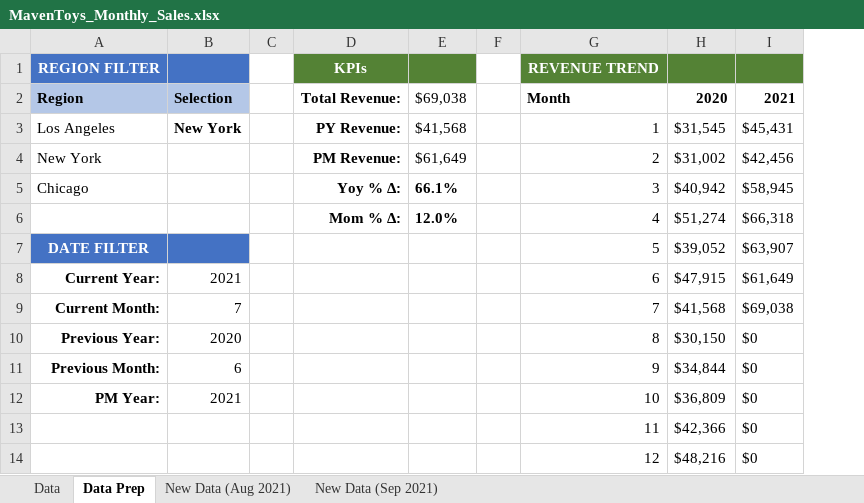
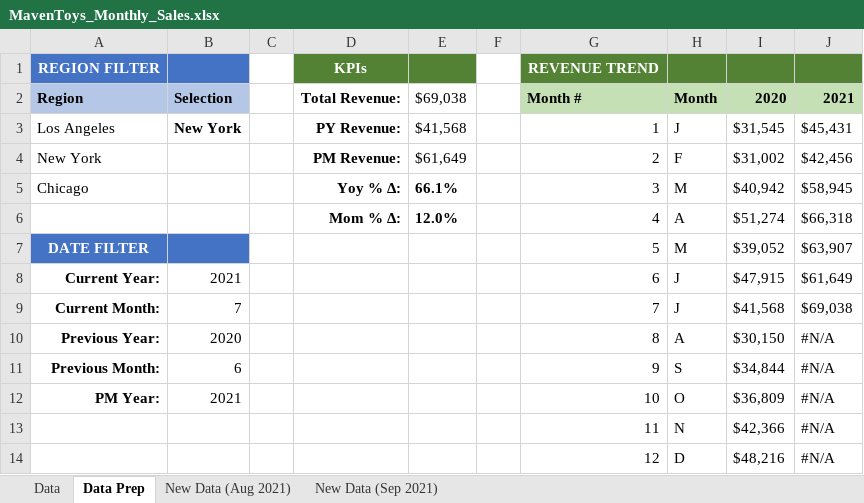
Before and after one commit to jorgeluissoto/Maven_Analytics_course, an Excel workbook: Excel/ExcelDashboard_4 projects/MavenToys_Monthly_Sales.xlsx, sheet Data Prep, drawn as a sheet; values as stored, in another font and other column widths than the file's, no borders; charts and pictures and conditional formats not drawn; addresses are those after the commit; the diff names each change by its address in the sheet, - before the commit and + after, or states it on an @@ line.

Commit message:
completed 2 lesson on Maven toys dashboard. Creating the line chart

```diff
--- a/Excel/ExcelDashboard_4 projects/MavenToys_Monthly_Sales.xlsx (sheet Data Prep)
+++ b/Excel/ExcelDashboard_4 projects/MavenToys_Monthly_Sales.xlsx (sheet Data Prep)
+column H, rows 2-14: Month | J | F | M | A | M | J | J | A | S | O | N | D
-G2: Month
+G2: Month #
-G2 fill: none
+G2 fill: #C5E0B4
-I2:J2 fill: none
+I2:J2 fill: #C5E0B4
-J10:J14: $0
+J10:J14: #N/A
```
Also changed, not shown: formulas that keep their value, charts or pictures, 2 other files.
